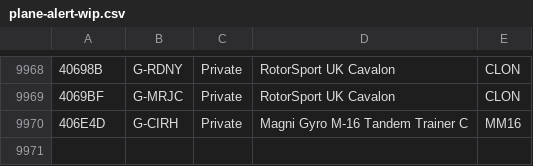
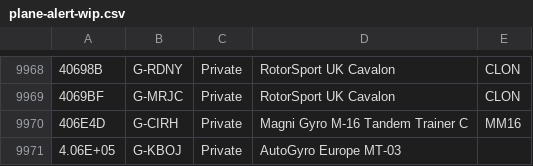
Before and after one commit to sdr-enthusiasts/plane-alert-db, a CSV file: plane-alert-wip.csv, drawn as a sheet; only a part is shown, gaps mark what is left out; the diff names each change by its address in the sheet, - before the commit and + after, or states it on an @@ line.

Commit message:
Update plane-alert-wip.csv

```diff
--- a/plane-alert-wip.csv
+++ b/plane-alert-wip.csv
+row 9971: 4.06E+05 | G-KBOJ | Private | AutoGyro Europe MT-03
```
